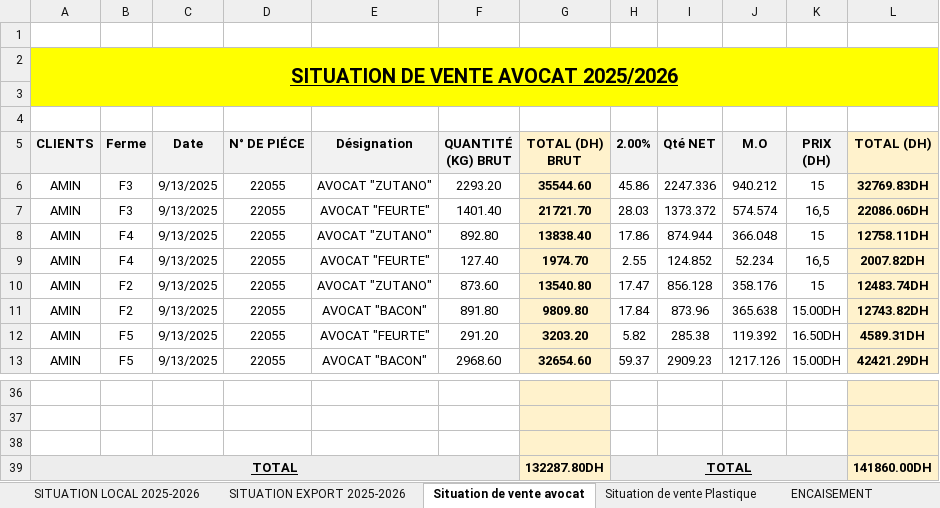
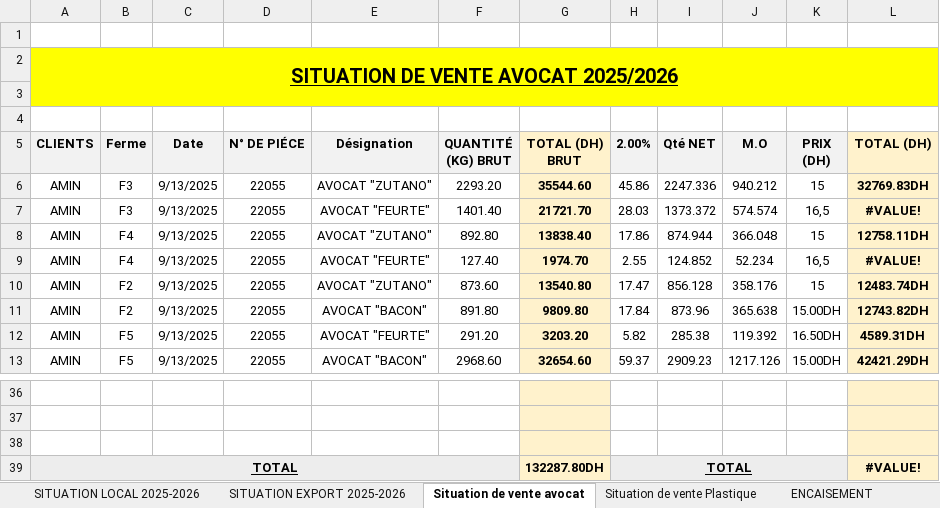
Before and after one commit to CElyousfi/cloneBERRYGOOD, an Excel workbook: SITUATION DE PRODUCTION 2025-2026.xlsx, sheet Situation de vente avocat, drawn as a sheet; only a part is shown, gaps mark what is left out; values as stored, in another font and other column widths than the file's, no borders; the diff names each change by its address in the sheet, - before the commit and + after, or states it on an @@ line.

```diff
--- a/SITUATION DE PRODUCTION 2025-2026.xlsx (sheet Situation de vente avocat)
+++ b/SITUATION DE PRODUCTION 2025-2026.xlsx (sheet Situation de vente avocat)
-L7 (TOTAL (DH)): 22086.06DH
+L7 (TOTAL (DH)): #VALUE!
-L9 (TOTAL (DH)): 2007.82DH
+L9 (TOTAL (DH)): #VALUE!
-L39 (TOTAL (DH)): 141860.00DH
+L39 (TOTAL (DH)): #VALUE!
```
Also changed, not shown: sheet SITUATION LOCAL 2025-2026, sheet RECAP DE SOLDE PAR CLIENT, 31 other files.
